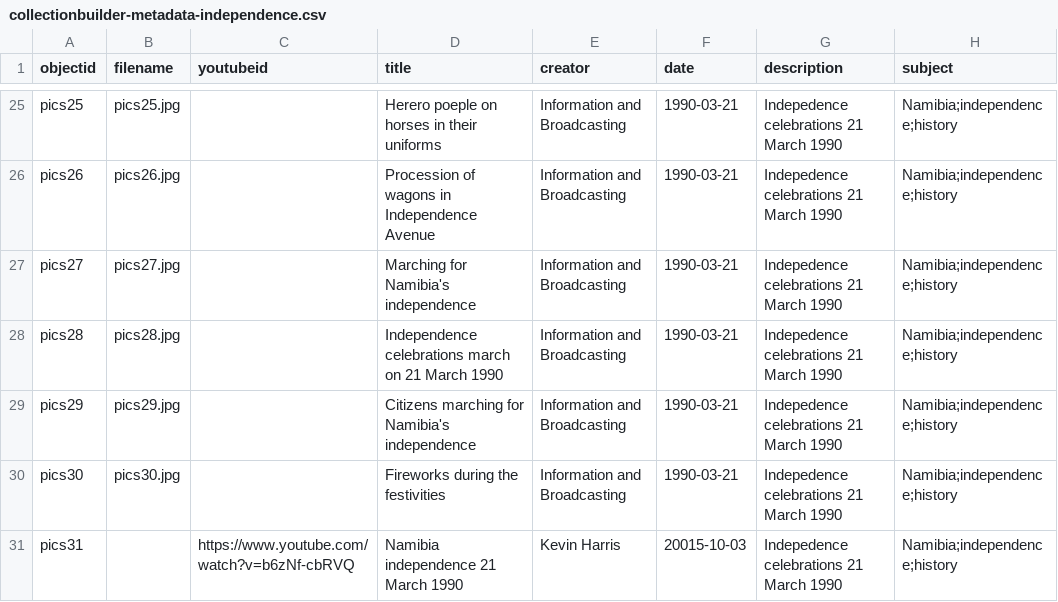
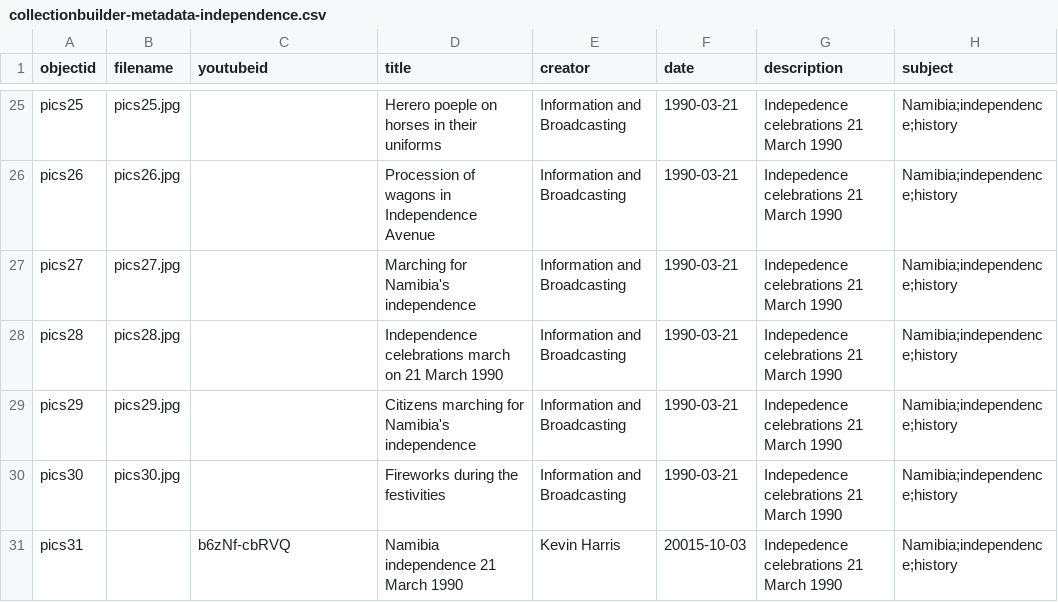
Before and after one commit to evanwill/independence-namibia, a CSV file: _data/collectionbuilder-metadata-independence.csv, drawn as a sheet; only a part is shown, gaps mark what is left out; the diff names each change by its address in the sheet, - before the commit and + after, or states it on an @@ line.

Commit message:
Update collectionbuilder-metadata-independence.csv

```diff
--- a/_data/collectionbuilder-metadata-independence.csv
+++ b/_data/collectionbuilder-metadata-independence.csv
-C31 (youtubeid): https://www.youtube.com/watch?v=b6zNf-cbRVQ
+C31 (youtubeid): b6zNf-cbRVQ
```
